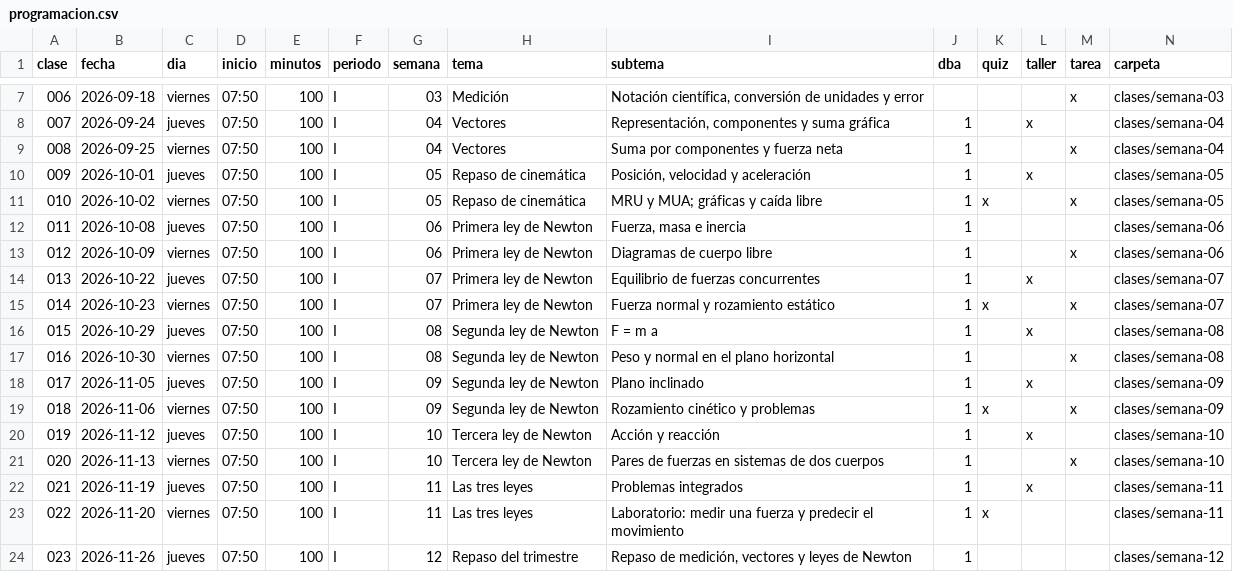
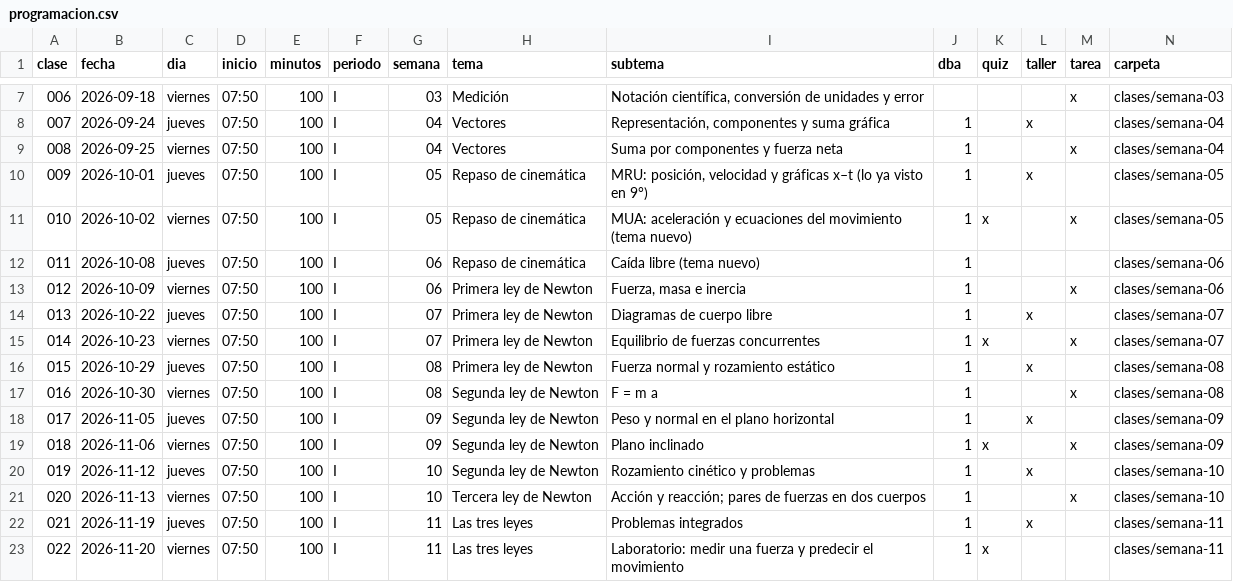
Before and after one commit to mcantillo/TeacherSAM, a CSV file: materias/fisica/decimo/curriculo/programacion.csv, drawn as a sheet; only a part is shown, gaps mark what is left out; the shorter side is filled out with more unchanged rows.

```diff
--- a/materias/fisica/decimo/curriculo/programacion.csv
+++ b/materias/fisica/decimo/curriculo/programacion.csv
@@ -9,14 +9,14 @@ clase,fecha,dia,inicio,minutos,periodo,semana,tema,subtema,dba,quiz,taller,tarea
 008,2026-09-25,viernes,07:50,100,I,04,Vectores,Suma por componentes y fuerza neta,1,,,x,clases/semana-04
-009,2026-10-01,jueves,07:50,100,I,05,Repaso de cinemática,"Posición, velocidad y aceleración",1,,x,,clases/semana-05
-010,2026-10-02,viernes,07:50,100,I,05,Repaso de cinemática,MRU y MUA; gráficas y caída libre,1,x,,x,clases/semana-05
-011,2026-10-08,jueves,07:50,100,I,06,Primera ley de Newton,"Fuerza, masa e inercia",1,,,,clases/semana-06
-012,2026-10-09,viernes,07:50,100,I,06,Primera ley de Newton,Diagramas de cuerpo libre,1,,,x,clases/semana-06
-013,2026-10-22,jueves,07:50,100,I,07,Primera ley de Newton,Equilibrio de fuerzas concurrentes,1,,x,,clases/semana-07
-014,2026-10-23,viernes,07:50,100,I,07,Primera ley de Newton,Fuerza normal y rozamiento estático,1,x,,x,clases/semana-07
-015,2026-10-29,jueves,07:50,100,I,08,Segunda ley de Newton,F = m a,1,,x,,clases/semana-08
-016,2026-10-30,viernes,07:50,100,I,08,Segunda ley de Newton,Peso y normal en el plano horizontal,1,,,x,clases/semana-08
-017,2026-11-05,jueves,07:50,100,I,09,Segunda ley de Newton,Plano inclinado,1,,x,,clases/semana-09
-018,2026-11-06,viernes,07:50,100,I,09,Segunda ley de Newton,Rozamiento cinético y problemas,1,x,,x,clases/semana-09
-019,2026-11-12,jueves,07:50,100,I,10,Tercera ley de Newton,Acción y reacción,1,,x,,clases/semana-10
-020,2026-11-13,viernes,07:50,100,I,10,Tercera ley de Newton,Pares de fuerzas en sistemas de dos cuerpos,1,,,x,clases/semana-10
+009,2026-10-01,jueves,07:50,100,I,05,Repaso de cinemática,"MRU: posición, velocidad y gráficas x–t (lo ya visto en 9°)",1,,x,,clases/semana-05
+010,2026-10-02,viernes,07:50,100,I,05,Repaso de cinemática,MUA: aceleración y ecuaciones del movimiento (tema nuevo),1,x,,x,clases/semana-05
+011,2026-10-08,jueves,07:50,100,I,06,Repaso de cinemática,Caída libre (tema nuevo),1,,,,clases/semana-06
+012,2026-10-09,viernes,07:50,100,I,06,Primera ley de Newton,"Fuerza, masa e inercia",1,,,x,clases/semana-06
+013,2026-10-22,jueves,07:50,100,I,07,Primera ley de Newton,Diagramas de cuerpo libre,1,,x,,clases/semana-07
+014,2026-10-23,viernes,07:50,100,I,07,Primera ley de Newton,Equilibrio de fuerzas concurrentes,1,x,,x,clases/semana-07
+015,2026-10-29,jueves,07:50,100,I,08,Primera ley de Newton,Fuerza normal y rozamiento estático,1,,x,,clases/semana-08
+016,2026-10-30,viernes,07:50,100,I,08,Segunda ley de Newton,F = m a,1,,,x,clases/semana-08
+017,2026-11-05,jueves,07:50,100,I,09,Segunda ley de Newton,Peso y normal en el plano horizontal,1,,x,,clases/semana-09
+018,2026-11-06,viernes,07:50,100,I,09,Segunda ley de Newton,Plano inclinado,1,x,,x,clases/semana-09
+019,2026-11-12,jueves,07:50,100,I,10,Segunda ley de Newton,Rozamiento cinético y problemas,1,,x,,clases/semana-10
+020,2026-11-13,viernes,07:50,100,I,10,Tercera ley de Newton,Acción y reacción; pares de fuerzas en dos cuerpos,1,,,x,clases/semana-10
 021,2026-11-19,jueves,07:50,100,I,11,Las tres leyes,Problemas integrados,1,,x,,clases/semana-11
```
Also changed, not shown: 3 other files.
